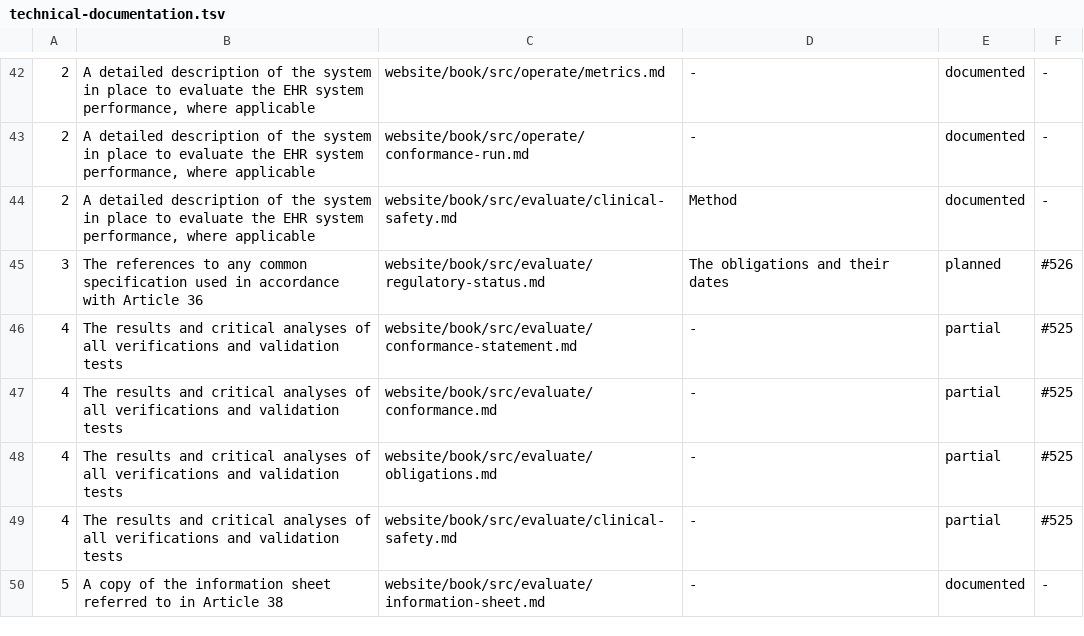
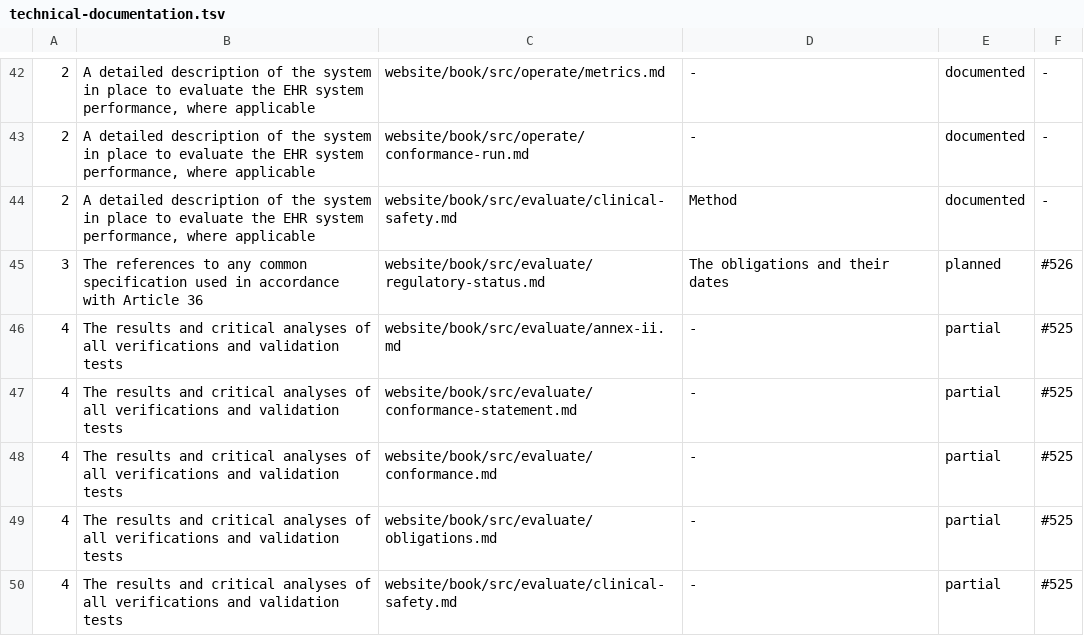
Before and after one commit to FerroHEALTH/FerroFED, a TSV file: conformance/technical-documentation.tsv, drawn as a sheet; only a part is shown, gaps mark what is left out; the shorter side is filled out with more unchanged rows; the diff names each change by its address in the sheet, - before the commit and + after, or states it on an @@ line.

Commit message:
feat: the Annex II essential-requirements checklist with its evidence (#941)
Every point and sub-point of Annex II of Regulation (EU) 2025/327 gets a row in conformance/annex-ii.tsv with its status, evidence and the issue for any gap, rendered on the book page evaluate/annex-ii.md. The annex-ii guard holds each requirement phrase to its point's text in the vendored Regulation and each named heading and test to the tree, and keeps Annex III point 4 from being marked documented while a point is unmet. It runs in CI tier 1 and feeds conclusion.

```diff
--- a/conformance/technical-documentation.tsv
+++ b/conformance/technical-documentation.tsv
+row 46: 4 | The results and critical analyses of all verifications and validation tests | website/book/src/evaluate/annex-ii.md | - | partial | #525
```
Also changed, not shown: 11 other files.
